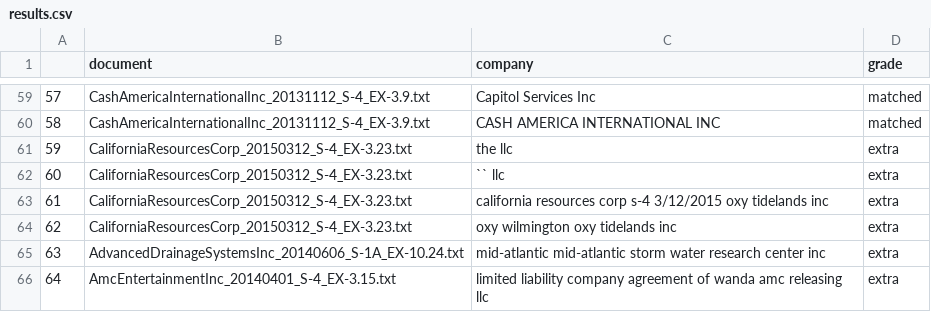
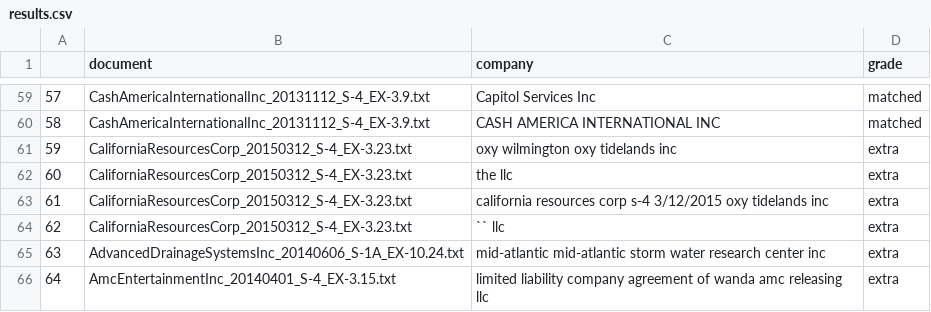
Before and after one commit to arbrown/minutebook, a CSV file: Data/upload_folder/results.csv, drawn as a sheet; only a part is shown, gaps mark what is left out.

```diff
--- a/Data/upload_folder/results.csv
+++ b/Data/upload_folder/results.csv
@@ -60,6 +60,6 @@
 58,CashAmericaInternationalInc_20131112_S-4_EX-3.9.txt,CASH AMERICA INTERNATIONAL INC,matched
-59,CaliforniaResourcesCorp_20150312_S-4_EX-3.23.txt,the llc,extra
-60,CaliforniaResourcesCorp_20150312_S-4_EX-3.23.txt,`` llc,extra
+59,CaliforniaResourcesCorp_20150312_S-4_EX-3.23.txt,oxy wilmington oxy tidelands inc,extra
+60,CaliforniaResourcesCorp_20150312_S-4_EX-3.23.txt,the llc,extra
 61,CaliforniaResourcesCorp_20150312_S-4_EX-3.23.txt,california resources corp s-4 3/12/2015 oxy tidelands inc,extra
-62,CaliforniaResourcesCorp_20150312_S-4_EX-3.23.txt,oxy wilmington oxy tidelands inc,extra
+62,CaliforniaResourcesCorp_20150312_S-4_EX-3.23.txt,`` llc,extra
 63,AdvancedDrainageSystemsInc_20140606_S-1A_EX-10.24.txt,mid-atlantic mid-atlantic storm water research center inc,extra
```
Also changed, not shown: 1 other file.
